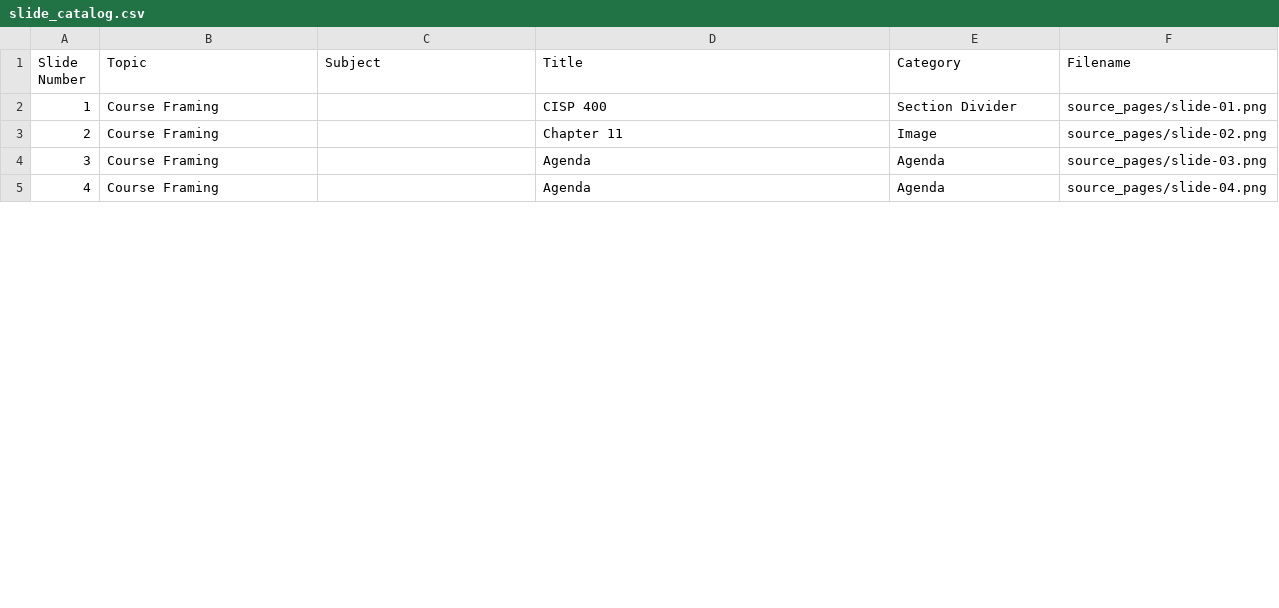
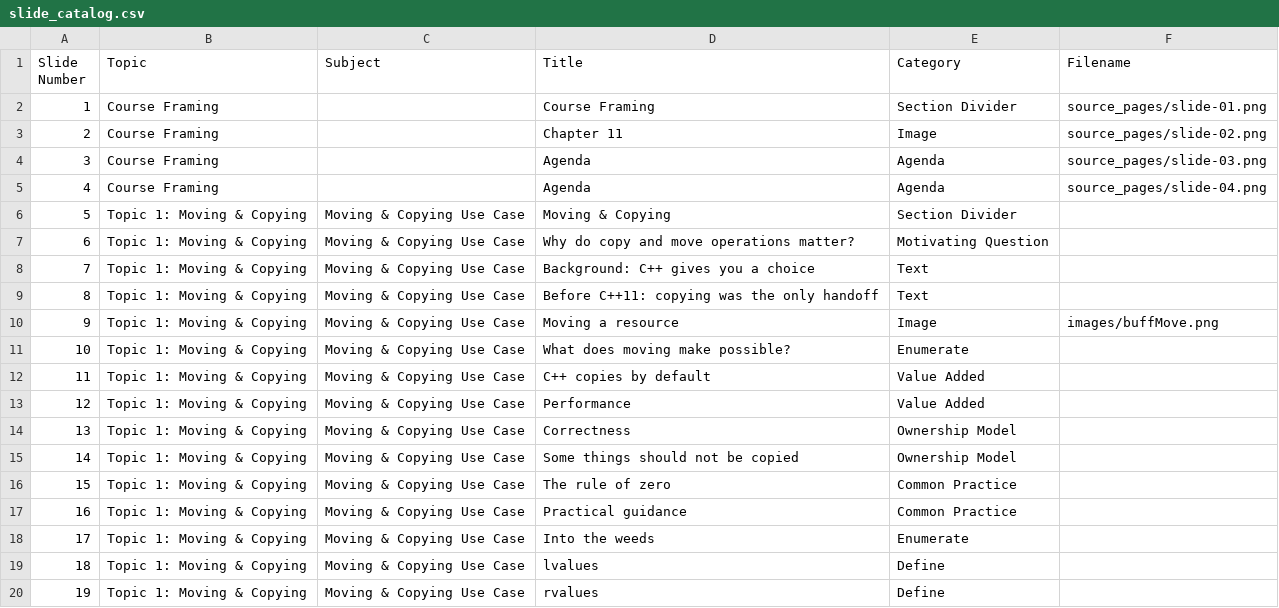
Before and after one commit to 9mytmh5z4p-sketch/CISP400, a CSV file: p400_lecture_08.01/slide_catalog.csv, drawn as a sheet; only a part is shown; the diff covers the shown part only; the diff names each change by its address in the sheet, - before the commit and + after, or states it on an @@ line.

```diff
--- a/p400_lecture_08.01/slide_catalog.csv
+++ b/p400_lecture_08.01/slide_catalog.csv
-D2 (Title): CISP 400
+D2 (Title): Course Framing
+row 6: 5 | Topic 1: Moving & Copying | Moving & Copying Use Case | Moving & Copying | Section Divider
+row 7: 6 | Topic 1: Moving & Copying | Moving & Copying Use Case | Why do copy and move operations matter? | Motivating Question
+row 8: 7 | Topic 1: Moving & Copying | Moving & Copying Use Case | Background: C++ gives you a choice | Text
+row 9: 8 | Topic 1: Moving & Copying | Moving & Copying Use Case | Before C++11: copying was the only handoff | Text
+row 10: 9 | Topic 1: Moving & Copying | Moving & Copying Use Case | Moving a resource | Image | images/buffMove.png
+row 11: 10 | Topic 1: Moving & Copying | Moving & Copying Use Case | What does moving make possible? | Enumerate
+row 12: 11 | Topic 1: Moving & Copying | Moving & Copying Use Case | C++ copies by default | Value Added
+row 13: 12 | Topic 1: Moving & Copying | Moving & Copying Use Case | Performance | Value Added
+row 14: 13 | Topic 1: Moving & Copying | Moving & Copying Use Case | Correctness | Ownership Model
+row 15: 14 | Topic 1: Moving & Copying | Moving & Copying Use Case | Some things should not be copied | Ownership Model
+row 16: 15 | Topic 1: Moving & Copying | Moving & Copying Use Case | The rule of zero | Common Practice
+row 17: 16 | Topic 1: Moving & Copying | Moving & Copying Use Case | Practical guidance | Common Practice
+row 18: 17 | Topic 1: Moving & Copying | Moving & Copying Use Case | Into the weeds | Enumerate
+row 19: 18 | Topic 1: Moving & Copying | Moving & Copying Use Case | lvalues | Define
+row 20: 19 | Topic 1: Moving & Copying | Moving & Copying Use Case | rvalues | Define
```
Also changed, not shown: 7 added rows, 60 edited cells and row numbers in column A elsewhere in this file, 11 other files.
